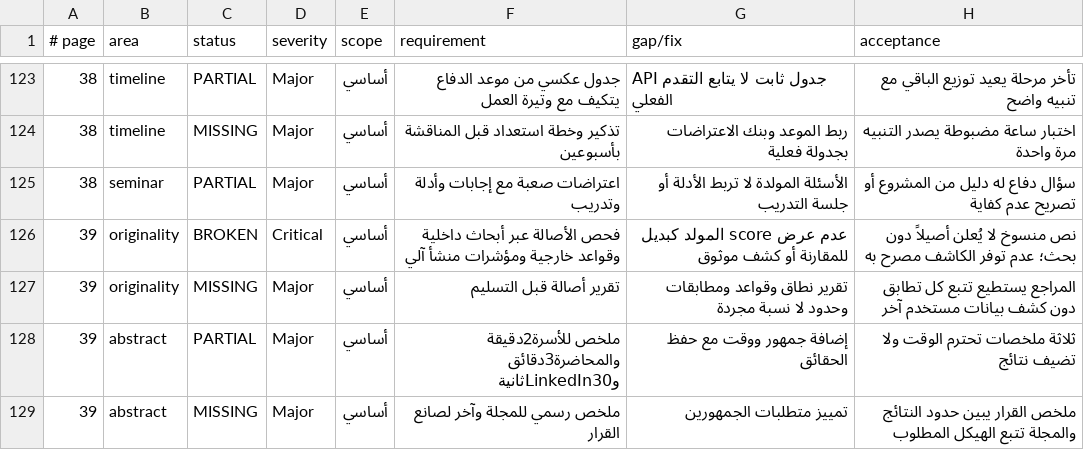
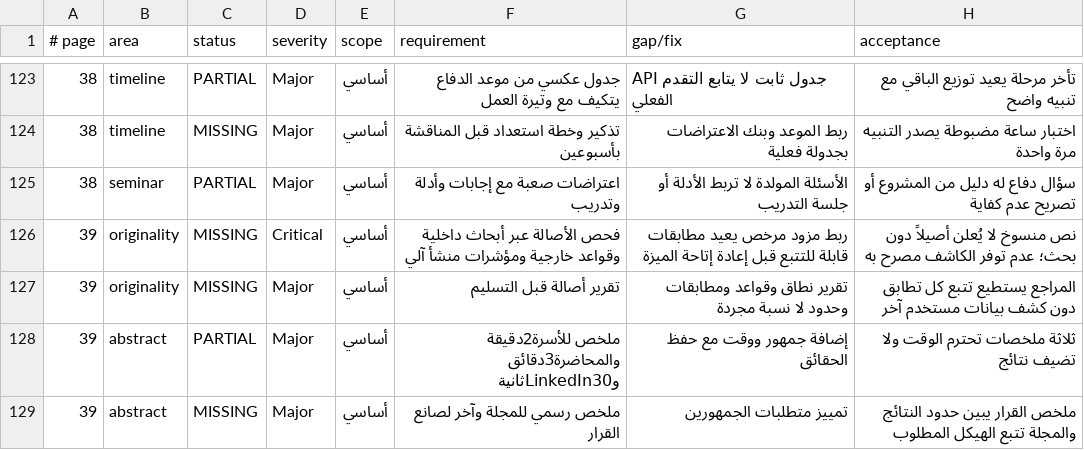
Before and after one commit to wahaaico-ui/waha-ai, a TSV file: docs/architecture/product-audit/requirements.tsv, drawn as a sheet; only a part is shown, gaps mark what is left out.

```diff
--- a/docs/architecture/product-audit/requirements.tsv
+++ b/docs/architecture/product-audit/requirements.tsv
@@ -125,3 +125,3 @@
 38	seminar	PARTIAL	Major	أساسي	اعتراضات صعبة مع إجابات وأدلة وتدريب	الأسئلة المولدة لا تربط الأدلة أو جلسة التدريب	سؤال دفاع له دليل من المشروع أو تصريح عدم كفاية
-39	originality	BROKEN	Critical	أساسي	فحص الأصالة عبر أبحاث داخلية وقواعد خارجية ومؤشرات منشأ آلي	عدم عرض score المولد كبديل للمقارنة أو كشف موثوق	نص منسوخ لا يُعلن أصيلاً دون بحث؛ عدم توفر الكاشف مصرح به
+39	originality	MISSING	Critical	أساسي	فحص الأصالة عبر أبحاث داخلية وقواعد خارجية ومؤشرات منشأ آلي	ربط مزود مرخص يعيد مطابقات قابلة للتتبع قبل إعادة إتاحة الميزة	نص منسوخ لا يُعلن أصيلاً دون بحث؛ عدم توفر الكاشف مصرح به
 39	originality	MISSING	Major	أساسي	تقرير أصالة قبل التسليم	تقرير نطاق وقواعد ومطابقات وحدود لا نسبة مجردة	المراجع يستطيع تتبع كل تطابق دون كشف بيانات مستخدم آخر
```
Also changed, not shown: docs/architecture/PRODUCT_COMPLETION_MATRIX.csv, 5 other files.
